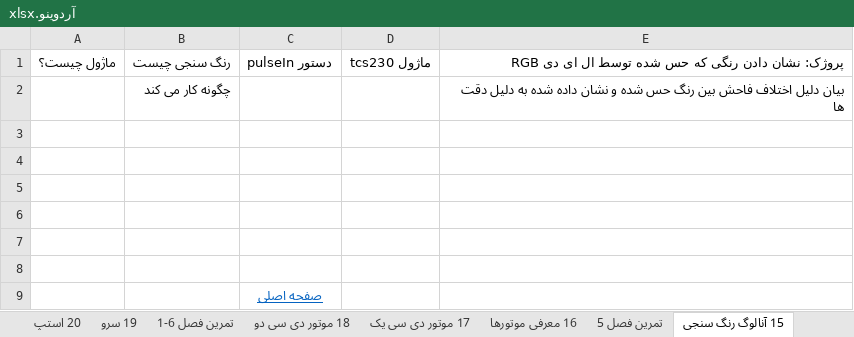
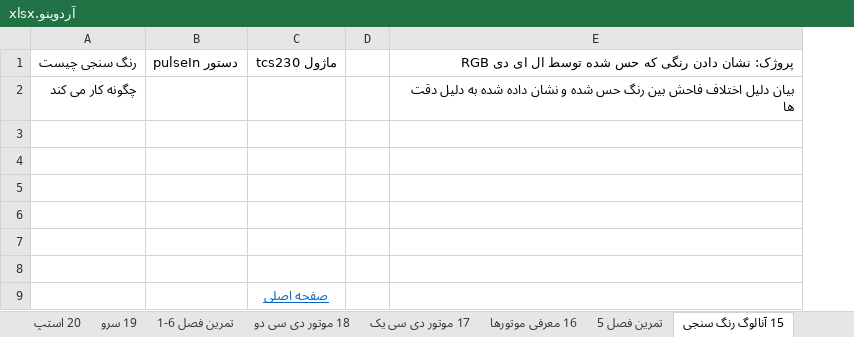
Before and after one commit to malekzahedi/arduinotadris, an Excel workbook: چارت آموزشی/آردوینو.xlsx, sheet 15 آنالوگ رنگ سنجی, drawn as a sheet; values as stored, in another font and other column widths than the file's, no borders; removed rows and columns are numbered as before the commit, all else as after; the diff names each change by its address in the sheet, - before the commit and + after, or states it on an @@ line.

```diff
--- a/چارت آموزشی/آردوینو.xlsx (sheet 15 آنالوگ رنگ سنجی)
+++ b/چارت آموزشی/آردوینو.xlsx (sheet 15 آنالوگ رنگ سنجی)
-column A, row 1: ماژول چیست؟
+column D, empty
-row 9:  |  | صفحه اصلی
+row 9:  |  | صفحه اصلی
```
Also changed, not shown: 3 other files.
